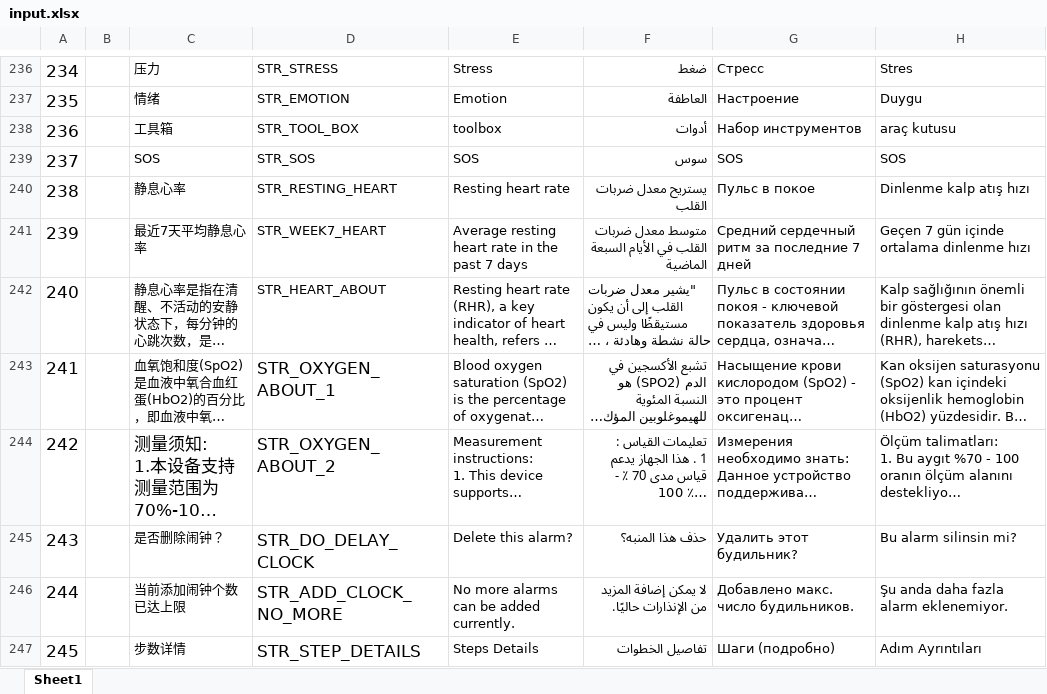
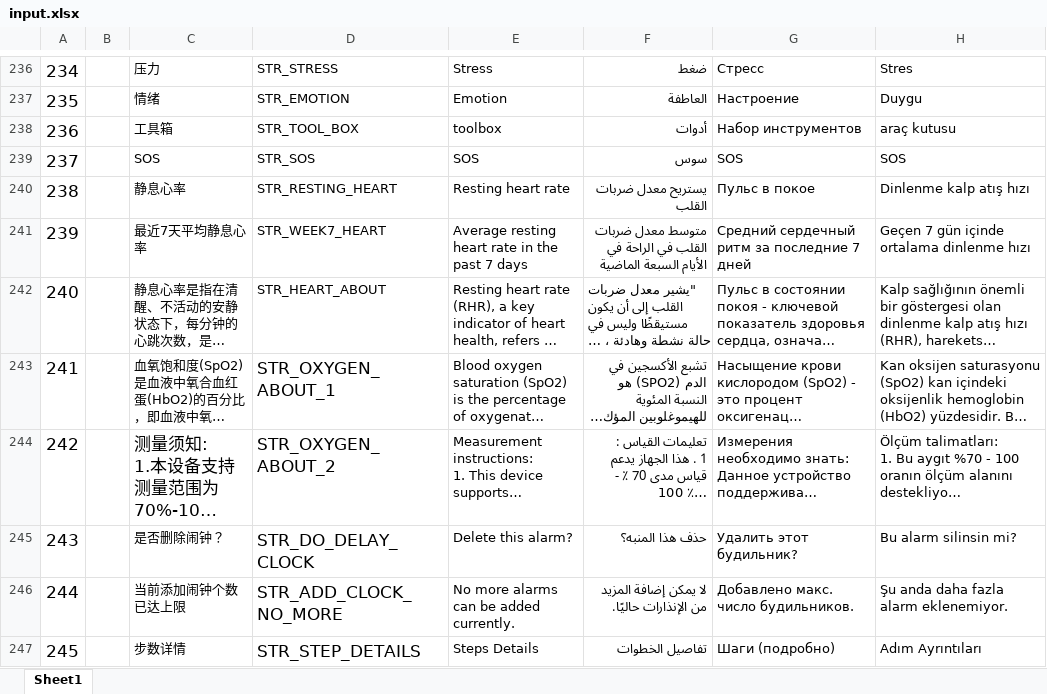
Before and after one commit to zzp2233/569x_AI_AB281GA, an Excel workbook: ute/ui_config_patch/AB281DB/defaultLanguage/input.xlsx, sheet Sheet1, drawn as a sheet; only a part is shown, gaps mark what is left out; long unchanged cells end in …; values as stored, in another font and other column widths than the file's, no borders; the diff names each change by its address in the sheet, - before the commit and + after, or states it on an @@ line.

```diff
--- a/ute/ui_config_patch/AB281DB/defaultLanguage/input.xlsx (sheet Sheet1)
+++ b/ute/ui_config_patch/AB281DB/defaultLanguage/input.xlsx (sheet Sheet1)
-F241: …القلب في الأيام السبعة…
+F241: …القلب في الراحة في الأيام السبعة…
```
Also changed, not shown: ute/ui_config_patch/AB281L/defaultLanguage/input.xlsx, ute/ui_config_patch/AB281M/defaultLanguage/input.xlsx, 52 other files.
